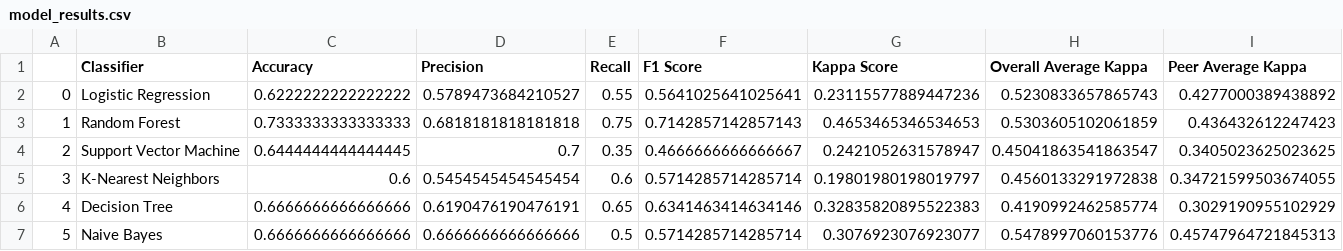
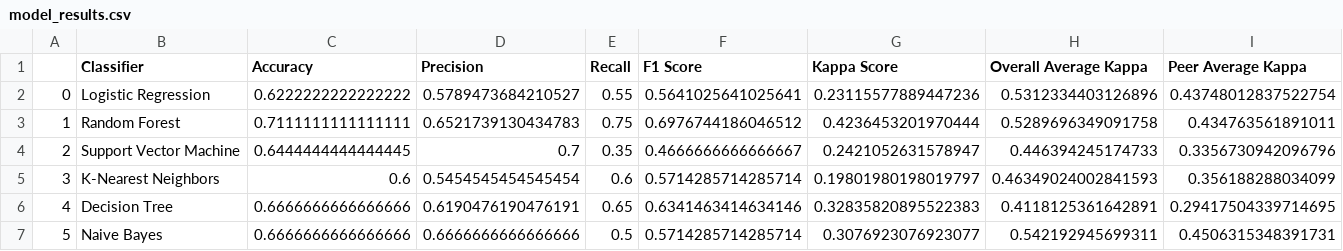
Before and after one commit to ShaunakPerniUniGoa/NoSQLInjectionDetection, a CSV file: Dataset/model_results.csv, drawn as a sheet.

```diff
--- a/Dataset/model_results.csv
+++ b/Dataset/model_results.csv
@@ -1,7 +1,7 @@
 ,Classifier,Accuracy,Precision,Recall,F1 Score,Kappa Score,Overall Average Kappa,Peer Average Kappa
-0,Logistic Regression,0.6222222222222222,0.5789473684210527,0.55,0.5641025641025641,0.23115577889447236,0.5230833657865743,0.4277000389438892
-1,Random Forest,0.7333333333333333,0.6818181818181818,0.75,0.7142857142857143,0.4653465346534653,0.5303605102061859,0.436432612247423
-2,Support Vector Machine,0.6444444444444445,0.7,0.35,0.4666666666666667,0.2421052631578947,0.45041863541863547,0.3405023625023625
-3,K-Nearest Neighbors,0.6,0.5454545454545454,0.6,0.5714285714285714,0.19801980198019797,0.4560133291972838,0.34721599503674055
-4,Decision Tree,0.6666666666666666,0.6190476190476191,0.65,0.6341463414634146,0.32835820895522383,0.4190992462585774,0.3029190955102929
-5,Naive Bayes,0.6666666666666666,0.6666666666666666,0.5,0.5714285714285714,0.3076923076923077,0.5478997060153776,0.45747964721845313
+0,Logistic Regression,0.6222222222222222,0.5789473684210527,0.55,0.5641025641025641,0.23115577889447236,0.5312334403126896,0.43748012837522754
+1,Random Forest,0.7111111111111111,0.6521739130434783,0.75,0.6976744186046512,0.4236453201970444,0.5289696349091758,0.434763561891011
+2,Support Vector Machine,0.6444444444444445,0.7,0.35,0.4666666666666667,0.2421052631578947,0.446394245174733,0.3356730942096796
+3,K-Nearest Neighbors,0.6,0.5454545454545454,0.6,0.5714285714285714,0.19801980198019797,0.46349024002841593,0.356188288034099
+4,Decision Tree,0.6666666666666666,0.6190476190476191,0.65,0.6341463414634146,0.32835820895522383,0.4118125361642891,0.29417504339714695
+5,Naive Bayes,0.6666666666666666,0.6666666666666666,0.5,0.5714285714285714,0.3076923076923077,0.542192945699311,0.4506315348391731
```
Also changed, not shown: Dataset/model_best_scores.csv, Dataset/model_kappa_matrix.csv, 10 other files.
